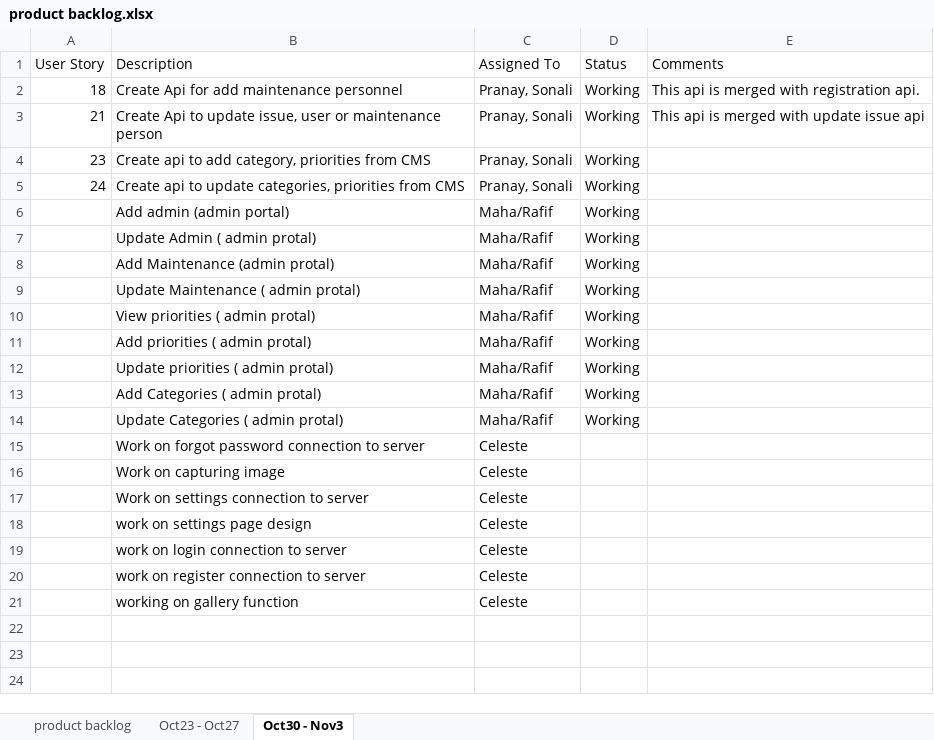
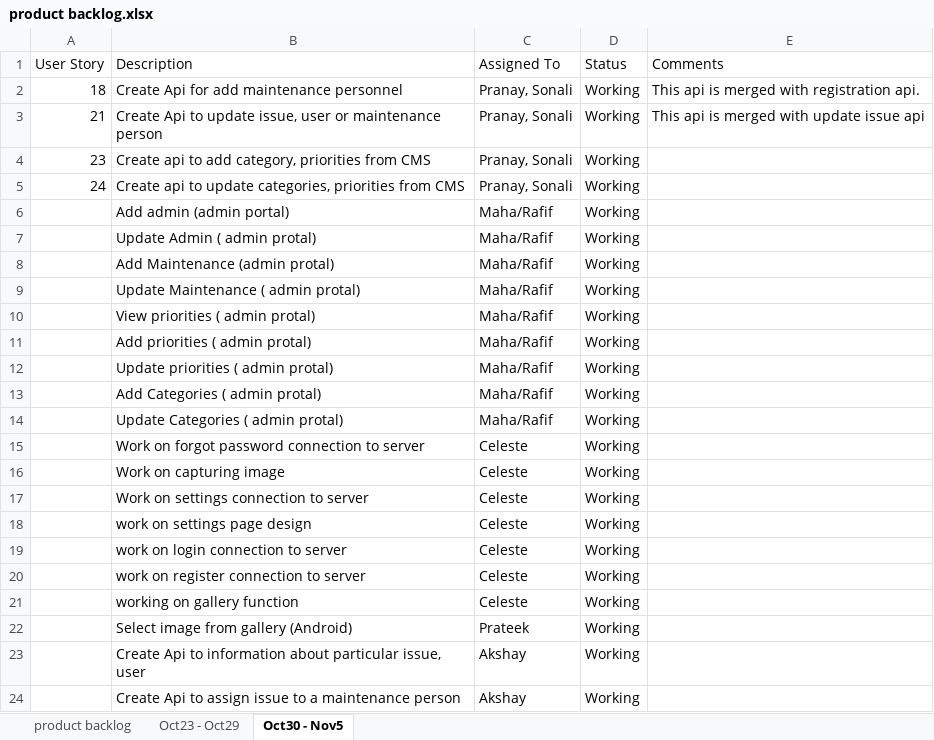
Before and after one commit to akshya672222/SSW695_Team7, an Excel workbook: SSW695/product backlog.xlsx, sheet Oct30 - Nov5, drawn as a sheet; values as stored, in another font and other column widths than the file's, no cell formats; the diff names each change by its address in the sheet, - before the commit and + after, or states it on an @@ line.

```diff
--- a/SSW695/product backlog.xlsx (sheet Oct30 - Nov5)
+++ b/SSW695/product backlog.xlsx (sheet Oct30 - Nov5)
-sheet tab: Oct23 - Oct27
+sheet tab: Oct23 - Oct29
-sheet tab: Oct30 - Nov3
+sheet tab: Oct30 - Nov5
-D15:D21 (Status): (empty)
+D15:D21 (Status): Working
+row 22:  | Select image from gallery (Android) | Prateek | Working
+row 23:  | Create Api to information about particular issue, user | Akshay | Working
+row 24:  | Create Api to assign issue to a maintenance person | Akshay | Working
```
Also changed, not shown: sheet Oct23 - Oct29, cell formats, 1 other file.
